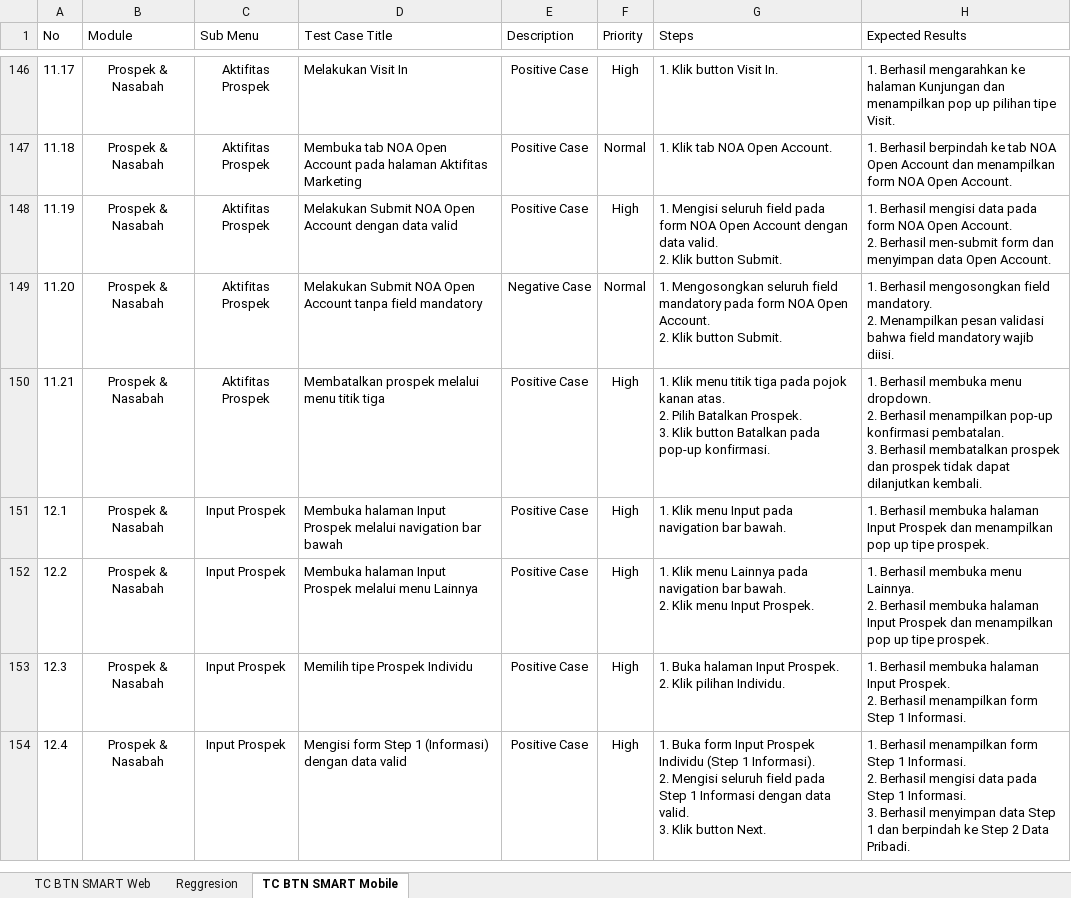
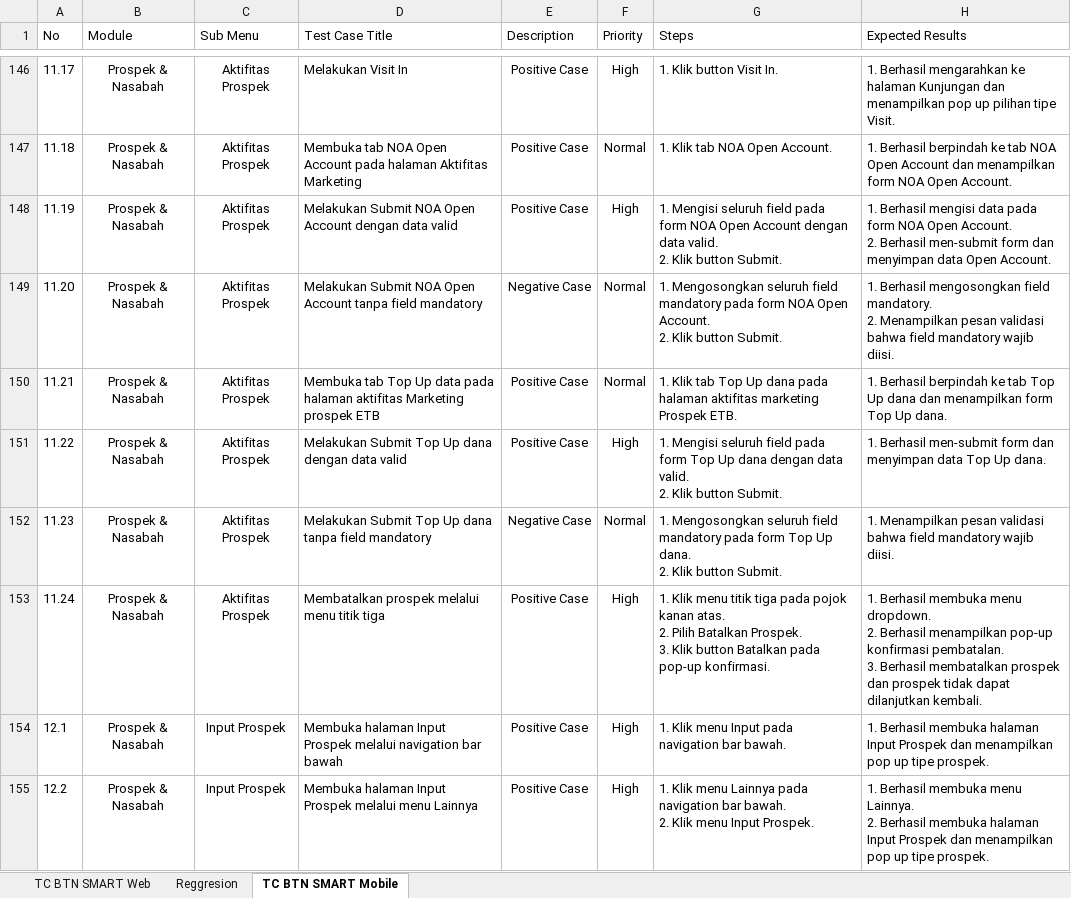
Before and after one commit to muhammaddanihaikal/btn-smart-refactor, an Excel workbook: SIT/Test Case.xlsx, sheet TC BTN SMART Mobile, drawn as a sheet; only a part is shown, gaps mark what is left out; the shorter side is filled out with more unchanged rows; values as stored, in another font and other column widths than the file's, no borders; ↵ is a line break in a cell; the diff names each change by its address in the sheet, - before the commit and + after, or states it on an @@ line.

Commit message:
fix(mobile): harmonize module 11 test case numbering and add missing rows in excel

```diff
--- a/SIT/Test Case.xlsx (sheet TC BTN SMART Mobile)
+++ b/SIT/Test Case.xlsx (sheet TC BTN SMART Mobile)
-D150 (Test Case Title): Membatalkan prospek melalui menu titik tiga
+D150 (Test Case Title): Membuka tab Top Up data pada halaman aktifitas Marketing prospek ETB
-F150 (Priority): High
+F150 (Priority): Normal
-G150 (Steps): 1. Klik menu titik tiga pada pojok kanan atas. ↵ 2. Pilih Batalkan Prospek. ↵ 3. Klik button Batalkan pada pop-up konfirmasi.
+G150 (Steps): 1. Klik tab Top Up dana pada halaman aktifitas marketing Prospek ETB.
-H150 (Expected Results): 1. Berhasil membuka menu dropdown. ↵ 2. Berhasil menampilkan pop-up konfirmasi pembatalan. ↵ 3. Berhasil membatalkan prospek dan prospek tidak dapat dilanjutkan kembali.
+H150 (Expected Results): 1. Berhasil berpindah ke tab Top Up dana dan menampilkan form Top Up dana.
+row 151: 11.22 | Prospek & Nasabah | Aktifitas Prospek | Melakukan Submit Top Up dana dengan data valid | Positive Case | High | 1. Mengisi seluruh field pada form Top Up dana dengan data valid. ↵ 2. Klik button Submit. | 1. Berhasil men-submit form dan menyimpan data Top Up dana.
+row 152: 11.23 | Prospek & Nasabah | Aktifitas Prospek | Melakukan Submit Top Up dana tanpa field mandatory | Negative Case | Normal | 1. Mengosongkan seluruh field mandatory pada form Top Up dana. ↵ 2. Klik button Submit. | 1. Menampilkan pesan validasi bahwa field mandatory wajib diisi.
+row 153: 11.24 | Prospek & Nasabah | Aktifitas Prospek | Membatalkan prospek melalui menu titik tiga | Positive Case | High | 1. Klik menu titik tiga pada pojok kanan atas. ↵ 2. Pilih Batalkan Prospek. ↵ 3. Klik button Batalkan pada pop-up konfirmasi. | 1. Berhasil membuka menu dropdown. ↵ 2. Berhasil menampilkan pop-up konfirmasi pembatalan. ↵ 3. Berhasil membatalkan prospek dan prospek tidak dapat dilanjutkan kembali.
```
Also changed, not shown: 1 other file.
